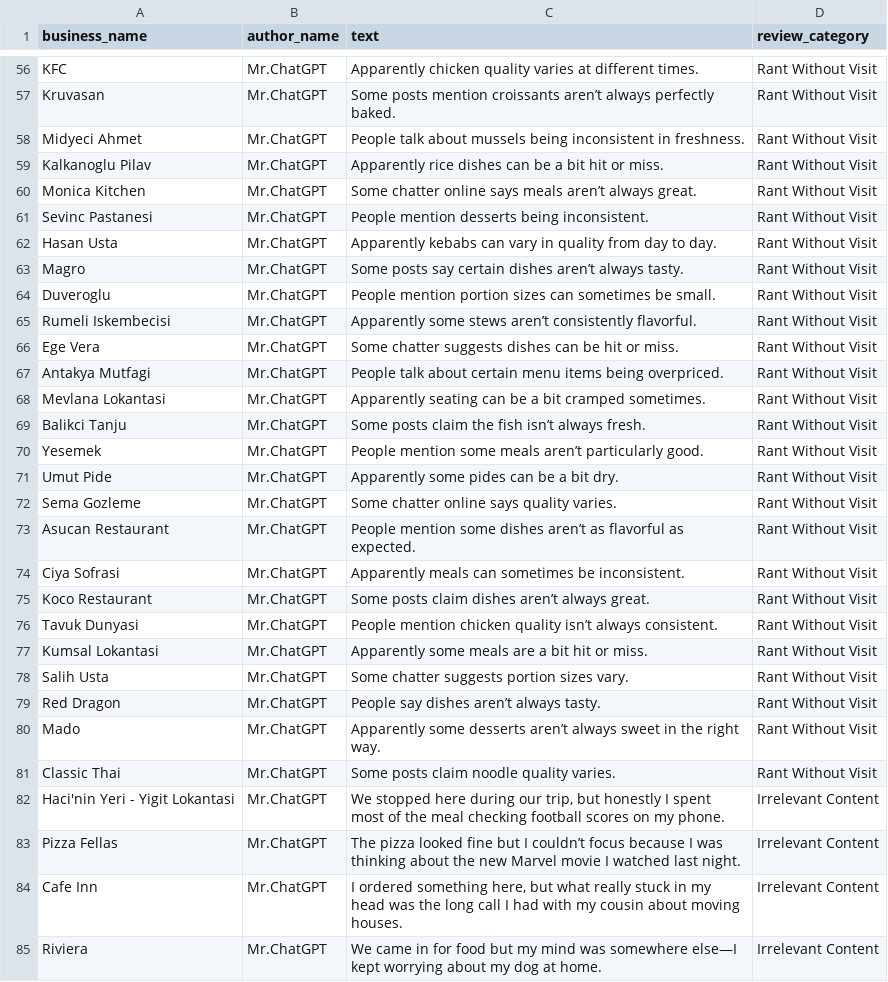
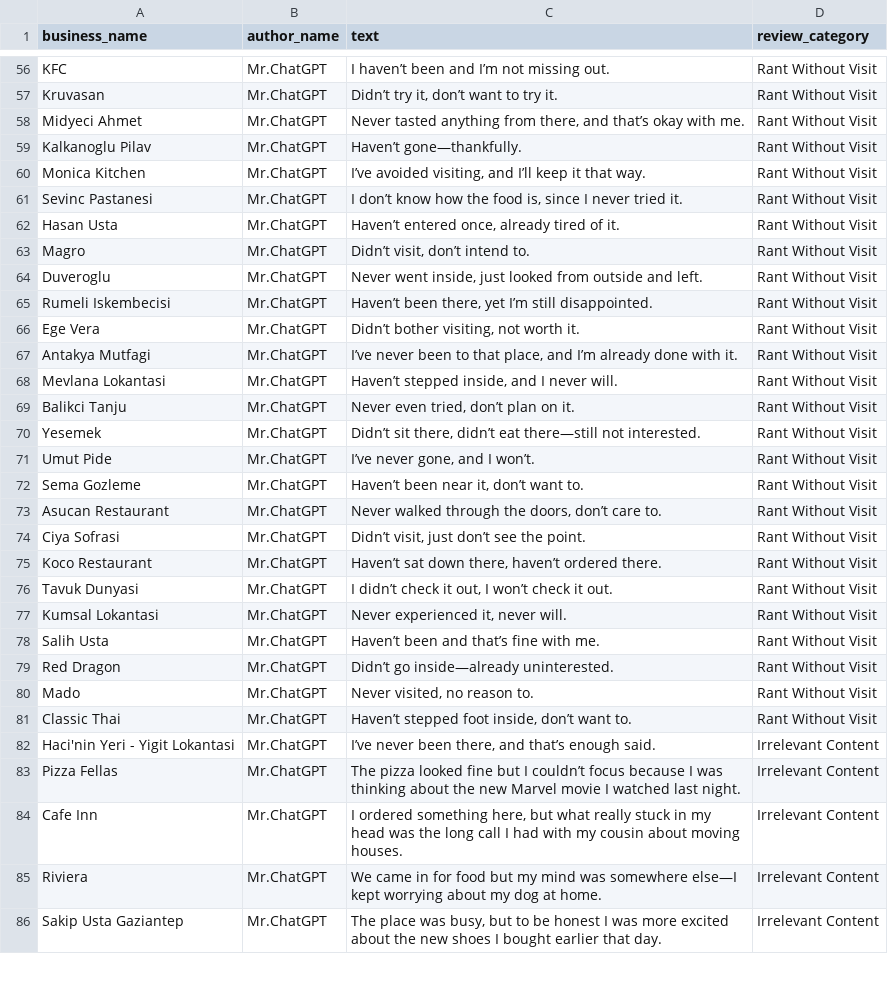
Before and after one commit to jiannhonggg/TechJam2025, a CSV file: data/reviews_dataset.csv, drawn as a sheet; only a part is shown, gaps mark what is left out; the shorter side is filled out with more unchanged rows; the diff covers the shown part only; the diff names each change by its address in the sheet, - before the commit and + after, or states it on an @@ line.

```diff
--- a/data/reviews_dataset.csv
+++ b/data/reviews_dataset.csv
-C56 (text): Apparently chicken quality varies at different times.
+C56 (text): I haven’t been and I’m not missing out.
-C57 (text): Some posts mention croissants aren’t always perfectly baked.
+C57 (text): Didn’t try it, don’t want to try it.
-C58 (text): People talk about mussels being inconsistent in freshness.
+C58 (text): Never tasted anything from there, and that’s okay with me.
-C59 (text): Apparently rice dishes can be a bit hit or miss.
+C59 (text): Haven’t gone—thankfully.
-C60 (text): Some chatter online says meals aren’t always great.
+C60 (text): I’ve avoided visiting, and I’ll keep it that way.
-C61 (text): People mention desserts being inconsistent.
+C61 (text): I don’t know how the food is, since I never tried it.
-C62 (text): Apparently kebabs can vary in quality from day to day.
+C62 (text): Haven’t entered once, already tired of it.
-C63 (text): Some posts say certain dishes aren’t always tasty.
+C63 (text): Didn’t visit, don’t intend to.
-C64 (text): People mention portion sizes can sometimes be small.
+C64 (text): Never went inside, just looked from outside and left.
-C65 (text): Apparently some stews aren’t consistently flavorful.
+C65 (text): Haven’t been there, yet I’m still disappointed.
-C66 (text): Some chatter suggests dishes can be hit or miss.
+C66 (text): Didn’t bother visiting, not worth it.
-C67 (text): People talk about certain menu items being overpriced.
+C67 (text): I’ve never been to that place, and I’m already done with it.
-C68 (text): Apparently seating can be a bit cramped sometimes.
+C68 (text): Haven’t stepped inside, and I never will.
-C69 (text): Some posts claim the fish isn’t always fresh.
+C69 (text): Never even tried, don’t plan on it.
-C70 (text): People mention some meals aren’t particularly good.
+C70 (text): Didn’t sit there, didn’t eat there—still not interested.
-C71 (text): Apparently some pides can be a bit dry.
+C71 (text): I’ve never gone, and I won’t.
-C72 (text): Some chatter online says quality varies.
+C72 (text): Haven’t been near it, don’t want to.
-C73 (text): People mention some dishes aren’t as flavorful as expected.
+C73 (text): Never walked through the doors, don’t care to.
-C74 (text): Apparently meals can sometimes be inconsistent.
+C74 (text): Didn’t visit, just don’t see the point.
-C75 (text): Some posts claim dishes aren’t always great.
+C75 (text): Haven’t sat down there, haven’t ordered there.
-C76 (text): People mention chicken quality isn’t always consistent.
+C76 (text): I didn’t check it out, I won’t check it out.
-C77 (text): Apparently some meals are a bit hit or miss.
+C77 (text): Never experienced it, never will.
-C78 (text): Some chatter suggests portion sizes vary.
+C78 (text): Haven’t been and that’s fine with me.
-C79 (text): People say dishes aren’t always tasty.
+C79 (text): Didn’t go inside—already uninterested.
-C80 (text): Apparently some desserts aren’t always sweet in the right way.
+C80 (text): Never visited, no reason to.
-C81 (text): Some posts claim noodle quality varies.
+C81 (text): Haven’t stepped foot inside, don’t want to.
-C82 (text): We stopped here during our trip, but honestly I spent most of the meal checking football scores on my phone.
+C82 (text): I’ve never been there, and that’s enough said.
```
Also changed, not shown: 54 edited cells elsewhere in this file, 1 other file.
